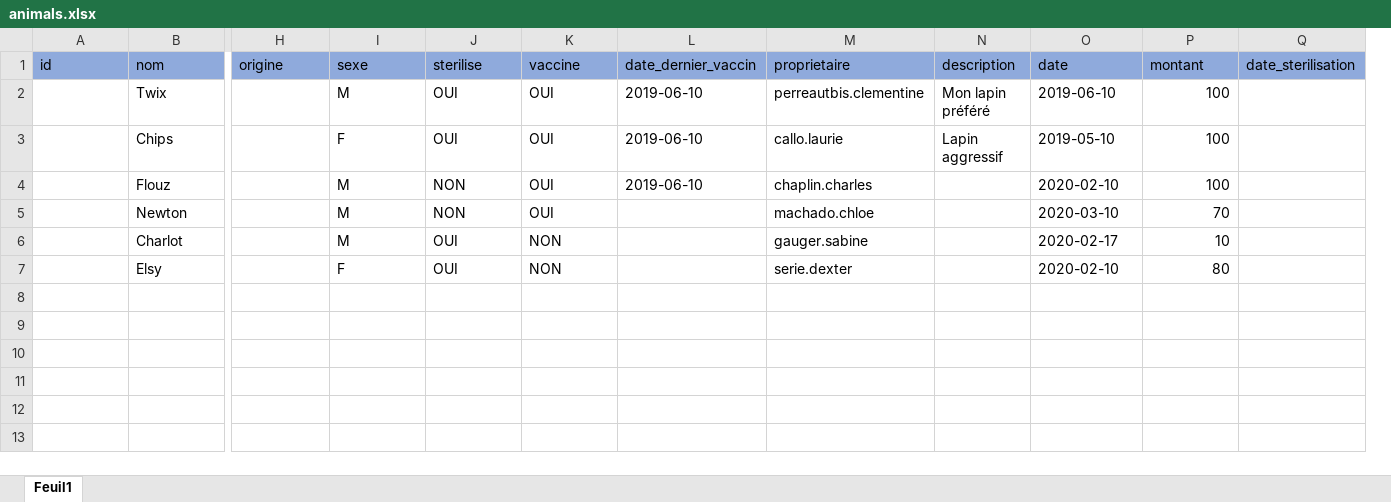
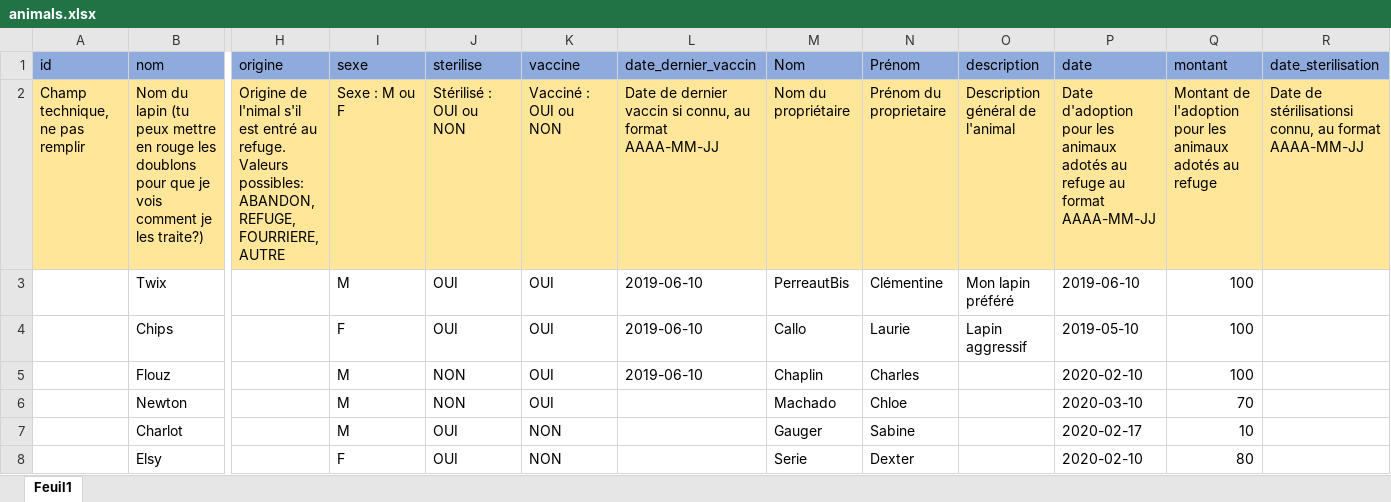
Before and after one commit to shabang/openclassroom, an Excel workbook: admin_interface/initData/animals.xlsx, sheet Feuil1, drawn as a sheet; only a part is shown, gaps mark what is left out; values as stored, in another font and other column widths than the file's, no borders; removed rows and columns are numbered as before the commit, all else as after; rows hold the shown columns only; the diff names each change by its address in the sheet, - before the commit and + after, or states it on an @@ line.

```diff
--- a/admin_interface/initData/animals.xlsx (sheet Feuil1)
+++ b/admin_interface/initData/animals.xlsx (sheet Feuil1)
-column M (proprietaire), rows 2-7: perreautbis.clementine | callo.laurie | chaplin.charles | machado.chloe | gauger.sabine | serie.dexter
+column M (Nom), rows 3-8: PerreautBis | Callo | Chaplin | Machado | Gauger | Serie
+column N (Prénom), rows 3-8: Clémentine | Laurie | Charles | Chloe | Sabine | Dexter
+row 2: Champ technique, ne pas remplir | Nom du lapin (tu peux mettre en rouge les doublons pour que je vois comment je les traite?) | Origine de l'nimal s'il est entré au refuge. Valeurs possibles: ABANDON, REFUGE, FOURRIERE, AUTRE | Sexe : M ou F | Stérilisé : OUI ou NON | Vacciné : OUI ou NON | Date de dernier vaccin si connu, au format AAAA-MM-JJ | Nom du propriétaire | Prénom du proprietaire | Description général de l'animal | Date d'adoption pour les animaux adotés au refuge au format AAAA-MM-JJ | Montant de l'adoption pour les animaux adotés au refuge | Date de stérilisationsi connu, au format AAAA-MM-JJ
```
Also changed, not shown: admin_interface/initData/parametrage_tarifs_supplements.xlsx, admin_interface/initData/sejours.xlsx, 13 other files.
